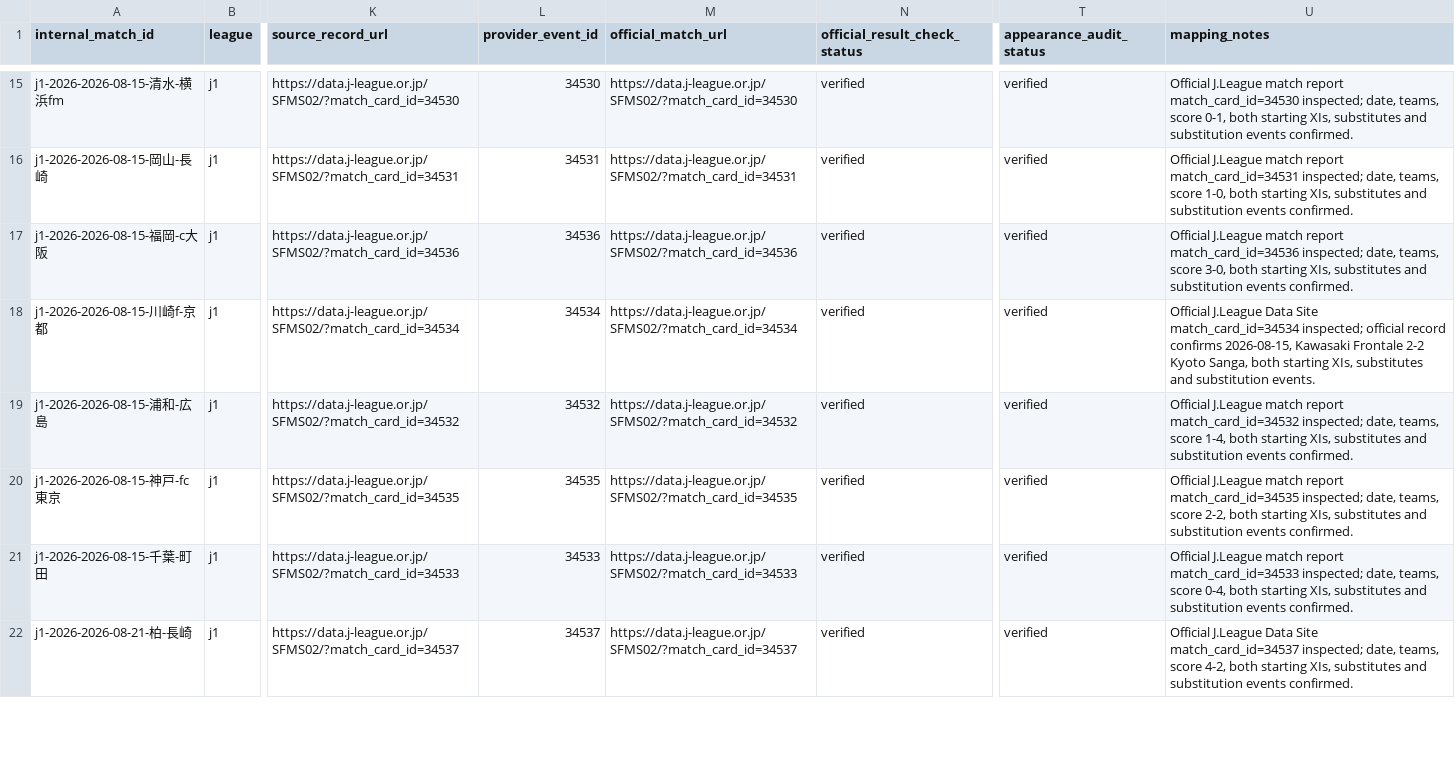
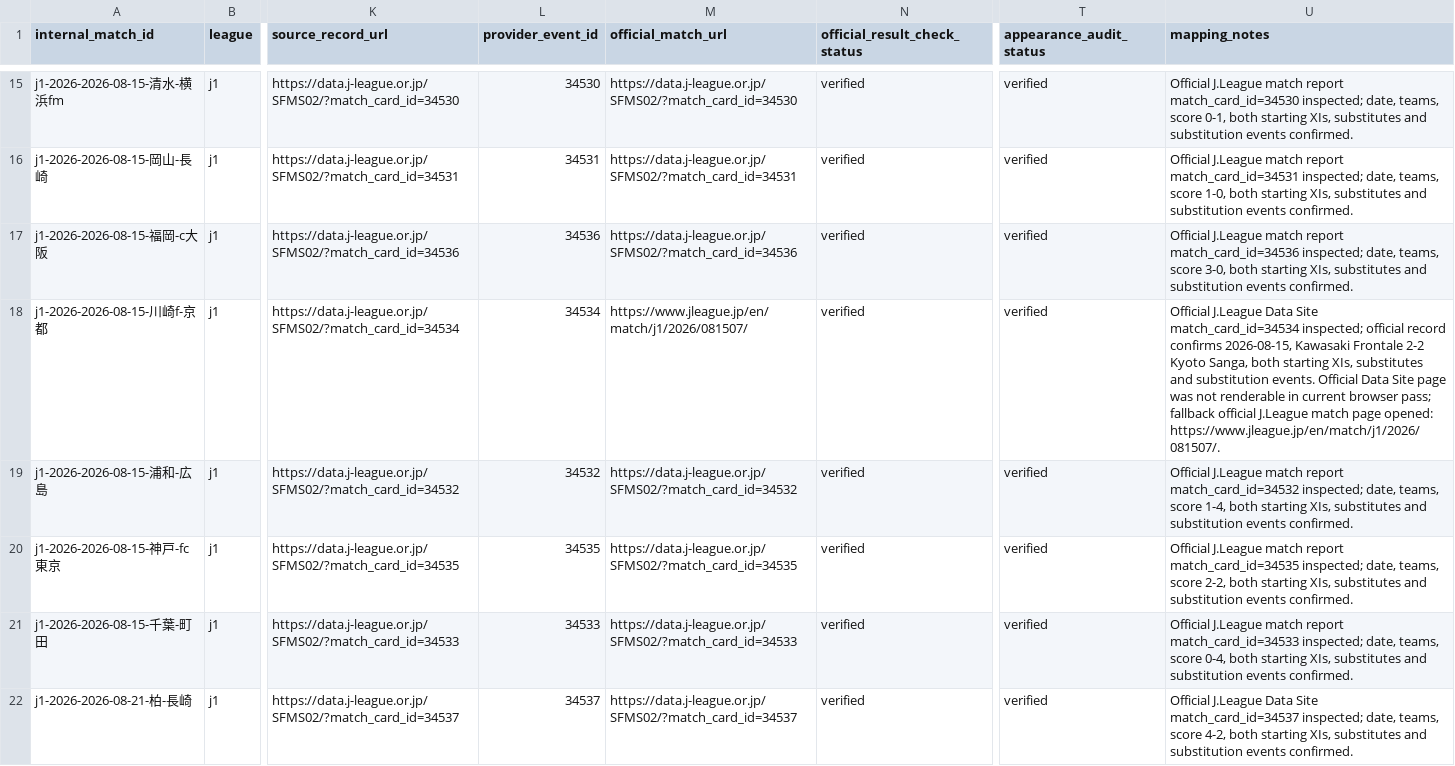
Before and after one commit to zj03204112-hub/-, a CSV file: data/season_match_detail/j1_2026_match_id_mapping.csv, drawn as a sheet; only a part is shown, gaps mark what is left out; the diff covers the shown part only; the diff names each change by its address in the sheet, - before the commit and + after, or states it on an @@ line.

Commit message:
Add official J.League fallback URLs for five match reports

```diff
--- a/data/season_match_detail/j1_2026_match_id_mapping.csv
+++ b/data/season_match_detail/j1_2026_match_id_mapping.csv
-M18 (official_match_url): https://data.j-league.or.jp/SFMS02/?match_card_id=34534
+M18 (official_match_url): https://www.jleague.jp/en/match/j1/2026/081507/
-U18 (mapping_notes): …substitution events.
+U18 (mapping_notes): …substitution events. Official Data Site page was not renderable in current browser pass; fallback official J.League match page opened: https://www.jleague.jp/en/match/j1/2026/081507/.
```
Also changed, not shown: 8 edited cells elsewhere in this file.
